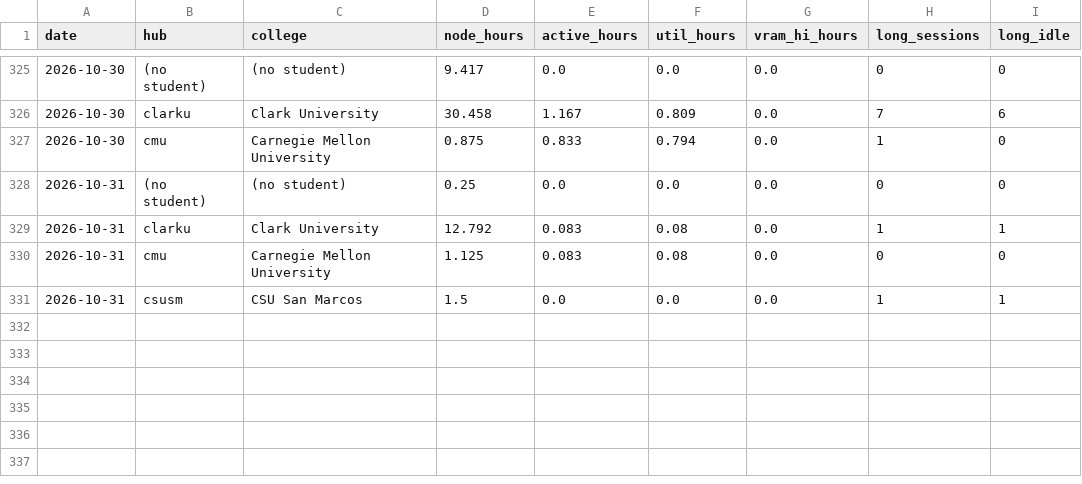
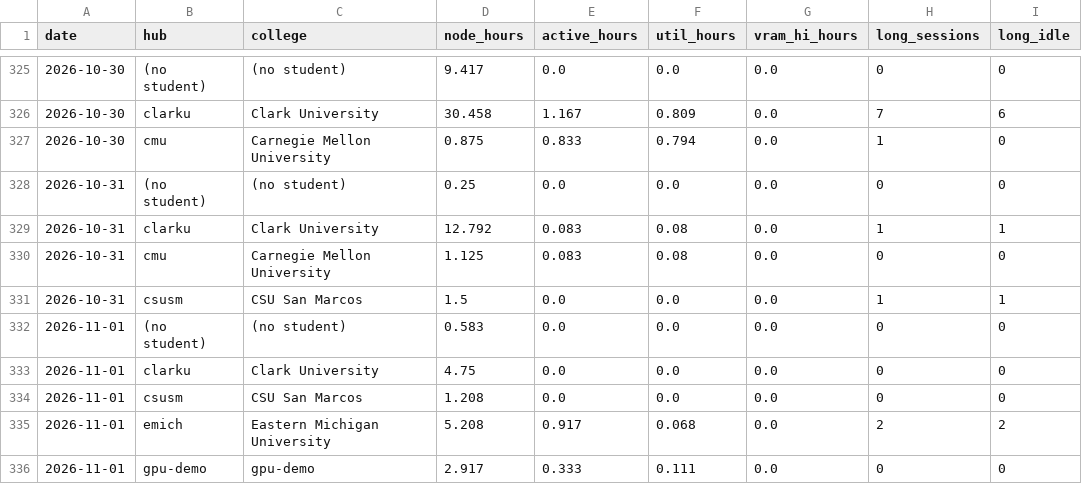
Before and after one commit to cloudbank-project/cloudbank-classroom-usage, a CSV file: data/gpu_util.csv, drawn as a sheet; only a part is shown, gaps mark what is left out; the diff names each change by its address in the sheet, - before the commit and + after, or states it on an @@ line.

```diff
--- a/data/gpu_util.csv
+++ b/data/gpu_util.csv
+row 332: 2026-11-01 | (no student) | (no student) | 0.583 | 0.0 | 0.0 | 0.0 | 0 | 0
+row 333: 2026-11-01 | clarku | Clark University | 4.75 | 0.0 | 0.0 | 0.0 | 0 | 0
+row 334: 2026-11-01 | csusm | CSU San Marcos | 1.208 | 0.0 | 0.0 | 0.0 | 0 | 0
+row 335: 2026-11-01 | emich | Eastern Michigan University | 5.208 | 0.917 | 0.068 | 0.0 | 2 | 2
+row 336: 2026-11-01 | gpu-demo | gpu-demo | 2.917 | 0.333 | 0.111 | 0.0 | 0 | 0
```
Also changed, not shown: data/base_extras.csv, data/daily_costs.csv, 7 other files.
